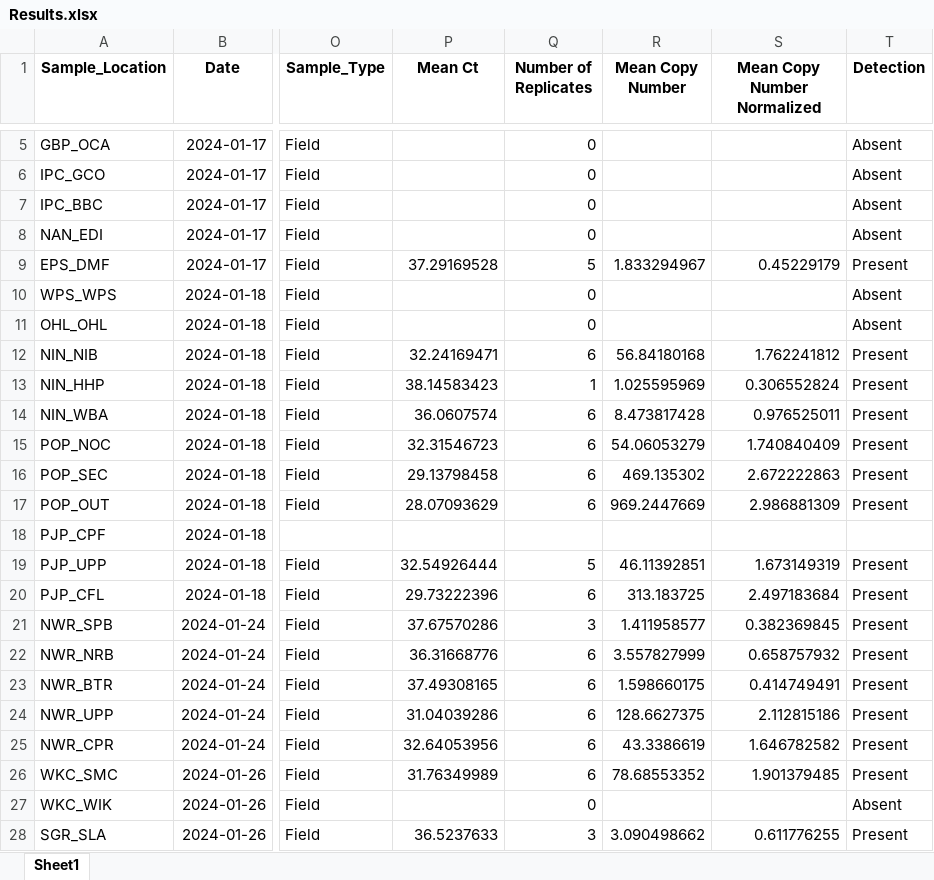
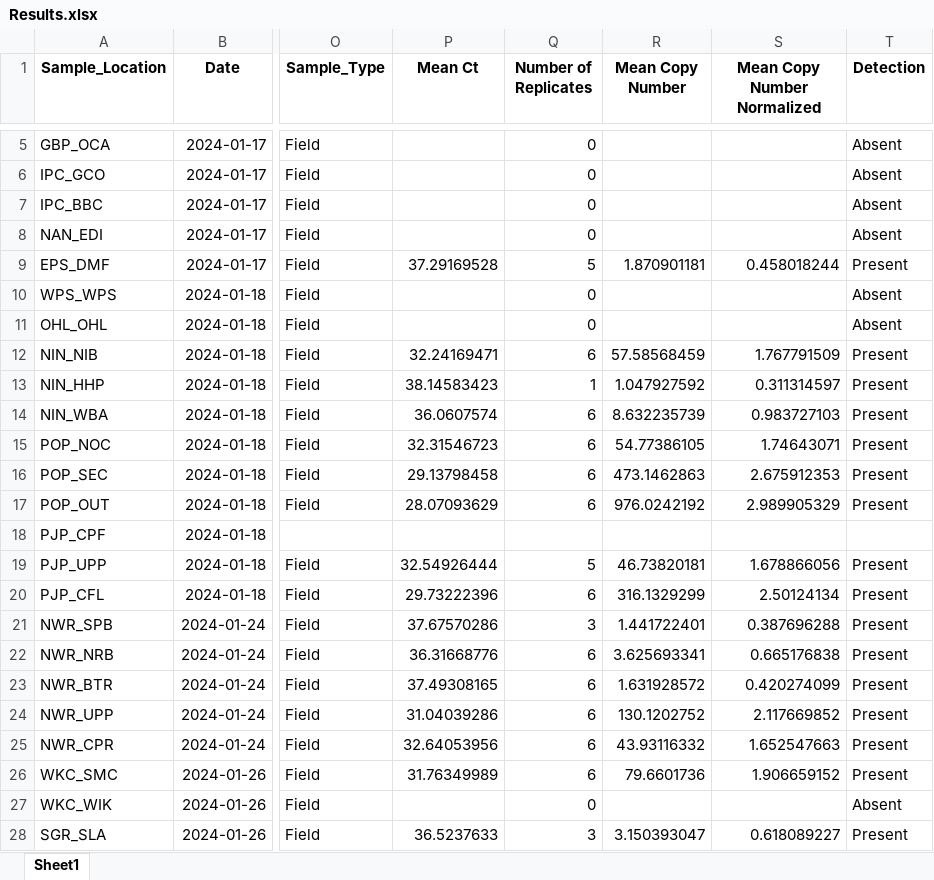
Before and after one commit to GMGI-Fisheries/resources, an Excel workbook: docs/eDNA qPCR/example output/Results.xlsx, sheet Sheet1, drawn as a sheet; only a part is shown, gaps mark what is left out; values as stored, in another font and other column widths than the file's, no borders; the diff covers the shown part only; the diff names each change by its address in the sheet, - before the commit and + after, or states it on an @@ line.

```diff
--- a/docs/eDNA qPCR/example output/Results.xlsx (sheet Sheet1)
+++ b/docs/eDNA qPCR/example output/Results.xlsx (sheet Sheet1)
-R9 (Mean Copy Number): 1.833294967
+R9 (Mean Copy Number): 1.870901181
-S9 (Mean Copy Number Normalized): 0.45229179
+S9 (Mean Copy Number Normalized): 0.458018244
-R12 (Mean Copy Number): 56.84180168
+R12 (Mean Copy Number): 57.58568459
-S12 (Mean Copy Number Normalized): 1.762241812
+S12 (Mean Copy Number Normalized): 1.767791509
-R13 (Mean Copy Number): 1.025595969
+R13 (Mean Copy Number): 1.047927592
-S13 (Mean Copy Number Normalized): 0.306552824
+S13 (Mean Copy Number Normalized): 0.311314597
-R14 (Mean Copy Number): 8.473817428
+R14 (Mean Copy Number): 8.632235739
-S14 (Mean Copy Number Normalized): 0.976525011
+S14 (Mean Copy Number Normalized): 0.983727103
-R15 (Mean Copy Number): 54.06053279
+R15 (Mean Copy Number): 54.77386105
-S15 (Mean Copy Number Normalized): 1.740840409
+S15 (Mean Copy Number Normalized): 1.74643071
-R16 (Mean Copy Number): 469.135302
+R16 (Mean Copy Number): 473.1462863
-S16 (Mean Copy Number Normalized): 2.672222863
+S16 (Mean Copy Number Normalized): 2.675912353
-R17 (Mean Copy Number): 969.2447669
+R17 (Mean Copy Number): 976.0242192
-S17 (Mean Copy Number Normalized): 2.986881309
+S17 (Mean Copy Number Normalized): 2.989905329
-R19 (Mean Copy Number): 46.11392851
+R19 (Mean Copy Number): 46.73820181
-S19 (Mean Copy Number Normalized): 1.673149319
+S19 (Mean Copy Number Normalized): 1.678866056
-R20 (Mean Copy Number): 313.183725
+R20 (Mean Copy Number): 316.1329299
-S20 (Mean Copy Number Normalized): 2.497183684
+S20 (Mean Copy Number Normalized): 2.50124134
-R21 (Mean Copy Number): 1.411958577
+R21 (Mean Copy Number): 1.441722401
-S21 (Mean Copy Number Normalized): 0.382369845
+S21 (Mean Copy Number Normalized): 0.387696288
-R22 (Mean Copy Number): 3.557827999
+R22 (Mean Copy Number): 3.625693341
-S22 (Mean Copy Number Normalized): 0.658757932
+S22 (Mean Copy Number Normalized): 0.665176838
-R23 (Mean Copy Number): 1.598660175
+R23 (Mean Copy Number): 1.631928572
-S23 (Mean Copy Number Normalized): 0.414749491
+S23 (Mean Copy Number Normalized): 0.420274099
-R24 (Mean Copy Number): 128.6627375
+R24 (Mean Copy Number): 130.1202752
-S24 (Mean Copy Number Normalized): 2.112815186
+S24 (Mean Copy Number Normalized): 2.117669852
-R25 (Mean Copy Number): 43.3386619
+R25 (Mean Copy Number): 43.93116332
-S25 (Mean Copy Number Normalized): 1.646782582
+S25 (Mean Copy Number Normalized): 1.652547663
-R26 (Mean Copy Number): 78.68553352
+R26 (Mean Copy Number): 79.6601736
-S26 (Mean Copy Number Normalized): 1.901379485
+S26 (Mean Copy Number Normalized): 1.906659152
-R28 (Mean Copy Number): 3.090498662
+R28 (Mean Copy Number): 3.150393047
-S28 (Mean Copy Number Normalized): 0.611776255
+S28 (Mean Copy Number Normalized): 0.618089227
```
Also changed, not shown: 108 edited cells elsewhere in this sheet, docs/eDNA qPCR/example output/Results_Blanks.xlsx, 11 other files.
